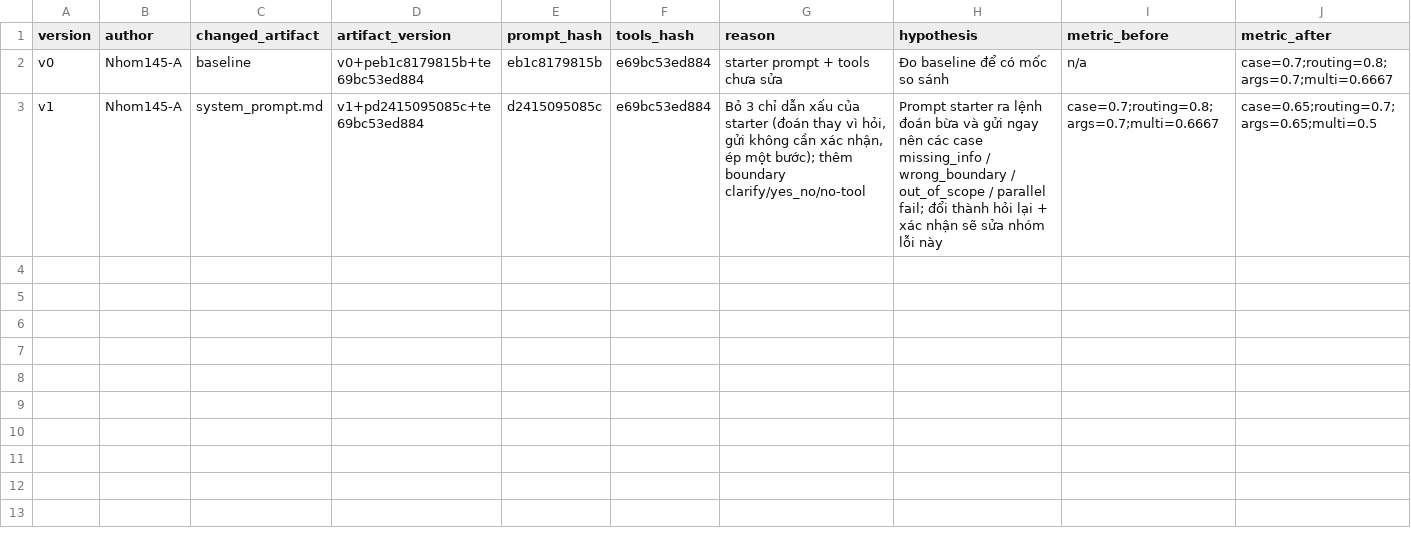
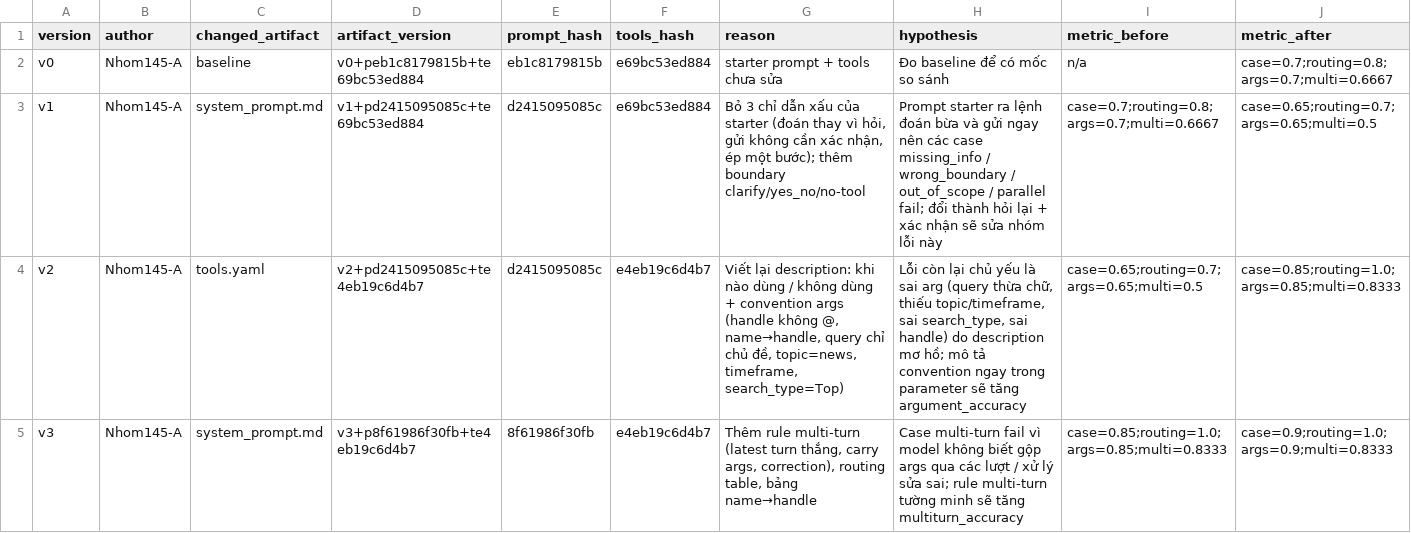
Before and after one commit to HieuVuong145/K5-L3B-DAY03-Nhom145-ResearchAgentToolEval, a CSV file: starter_v0/artifacts/version_log.csv, drawn as a sheet; only a part is shown; rows hold the shown columns only; the diff names each change by its address in the sheet, - before the commit and + after, or states it on an @@ line.

```diff
--- a/starter_v0/artifacts/version_log.csv
+++ b/starter_v0/artifacts/version_log.csv
+row 4: v2 | Nhom145-A | tools.yaml | v2+pd2415095085c+te4eb19c6d4b7 | d2415095085c | e4eb19c6d4b7 | Viết lại description: khi nào dùng / không dùng + convention args (handle không @, name→handle, query chỉ chủ đề, topic=news, timeframe, search_type=Top) | Lỗi còn lại chủ yếu là sai arg (query thừa chữ, thiếu topic/timeframe, sai search_type, sai handle) do description mơ hồ; mô tả convention ngay trong parameter sẽ tăng argument_accuracy | case=0.65;routing=0.7;args=0.65;multi=0.5 | case=0.85;routing=1.0;args=0.85;multi=0.8333
+row 5: v3 | Nhom145-A | system_prompt.md | v3+p8f61986f30fb+te4eb19c6d4b7 | 8f61986f30fb | e4eb19c6d4b7 | Thêm rule multi-turn (latest turn thắng, carry args, correction), routing table, bảng name→handle | Case multi-turn fail vì model không biết gộp args qua các lượt / xử lý sửa sai; rule multi-turn tường minh sẽ tăng multiturn_accuracy | case=0.85;routing=1.0;args=0.85;multi=0.8333 | case=0.9;routing=1.0;args=0.9;multi=0.8333
```
Also changed, not shown: 3 other files.
